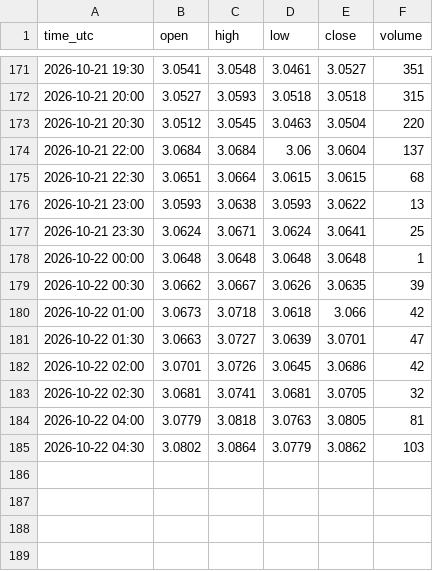
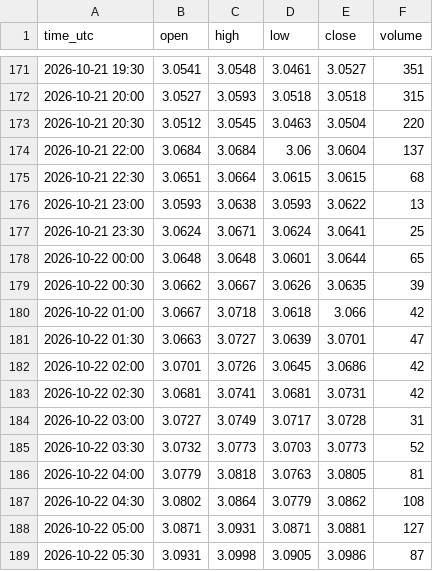
Before and after one commit to madkffs/vegoil-data, a CSV file: data/intraday/RB_F.csv, drawn as a sheet; only a part is shown, gaps mark what is left out.

Commit message:
data 2026-10-22T06:09Z

```diff
--- a/data/intraday/RB_F.csv
+++ b/data/intraday/RB_F.csv
@@ -177,9 +177,13 @@ time_utc,open,high,low,close,volume
 2026-10-21 23:30,3.0624,3.0671,3.0624,3.0641,25
-2026-10-22 00:00,3.0648,3.0648,3.0648,3.0648,1
+2026-10-22 00:00,3.0648,3.0648,3.0601,3.0644,65
 2026-10-22 00:30,3.0662,3.0667,3.0626,3.0635,39
-2026-10-22 01:00,3.0673,3.0718,3.0618,3.066,42
+2026-10-22 01:00,3.0667,3.0718,3.0618,3.066,42
 2026-10-22 01:30,3.0663,3.0727,3.0639,3.0701,47
 2026-10-22 02:00,3.0701,3.0726,3.0645,3.0686,42
-2026-10-22 02:30,3.0681,3.0741,3.0681,3.0705,32
+2026-10-22 02:30,3.0681,3.0741,3.0681,3.0731,42
+2026-10-22 03:00,3.0727,3.0749,3.0717,3.0728,31
+2026-10-22 03:30,3.0732,3.0773,3.0703,3.0773,52
 2026-10-22 04:00,3.0779,3.0818,3.0763,3.0805,81
-2026-10-22 04:30,3.0802,3.0864,3.0779,3.0862,103
+2026-10-22 04:30,3.0802,3.0864,3.0779,3.0862,108
+2026-10-22 05:00,3.0871,3.0931,3.0871,3.0881,127
+2026-10-22 05:30,3.0931,3.0998,3.0905,3.0986,87
```
Also changed, not shown: data/intraday/BZ_F.csv, data/intraday/CL_F.csv, 51 other files.
